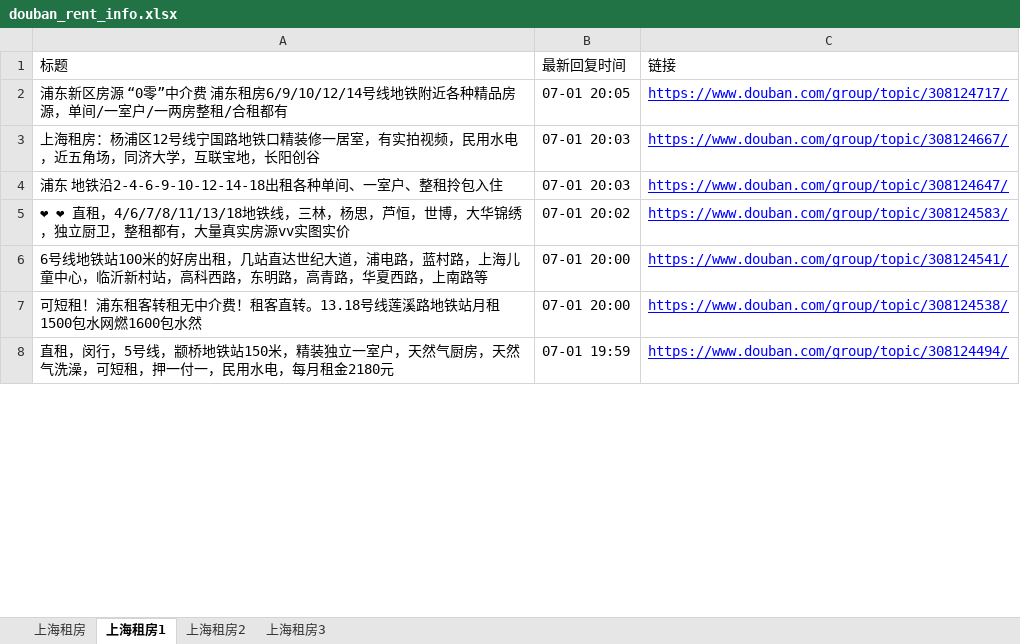
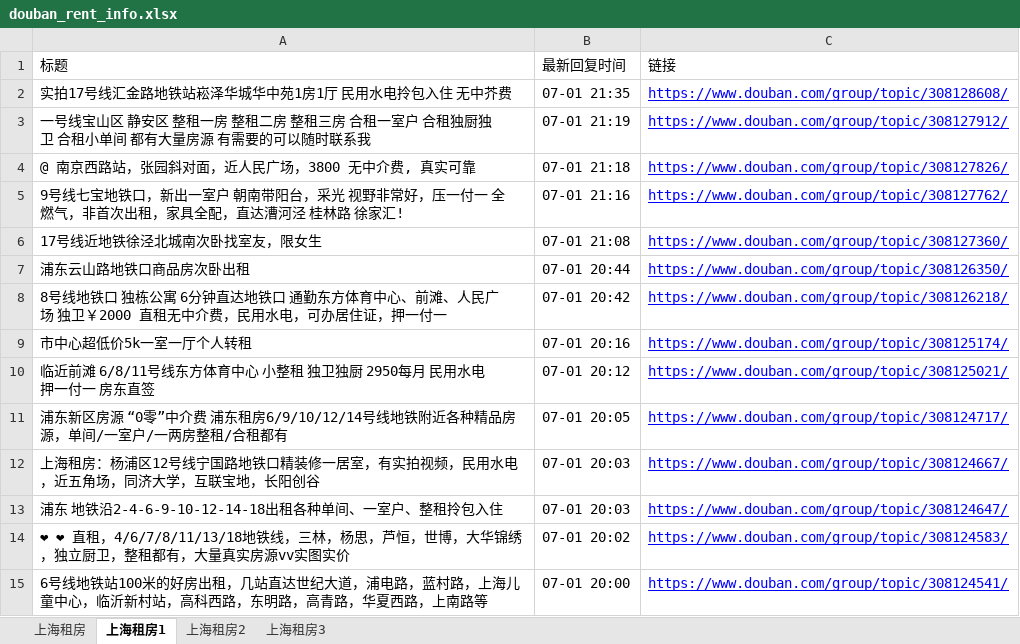
Before and after one commit to RyanShi0118/rent-info-crawler, an Excel workbook: douban_rent_info.xlsx, sheet 上海租房1, drawn as a sheet; only a part is shown; the shorter side is filled out with more unchanged rows; values as stored, in another font and other column widths than the file's, no borders; the diff names each change by its address in the sheet, - before the commit and + after, or states it on an @@ line.

```diff
--- a/douban_rent_info.xlsx (sheet 上海租房1)
+++ b/douban_rent_info.xlsx (sheet 上海租房1)
+row 2: 实拍17号线汇金路地铁站崧泽华城华中苑1房1厅 民用水电拎包入住 无中芥费 | 07-01 21:35 | https://www.douban.com/group/topic/308128608/
+row 3: 一号线宝山区 静安区 整租一房 整租二房 整租三房 合租一室户 合租独厨独卫 合租小单间 都有大量房源 有需要的可以随时联系我 | 07-01 21:19 | https://www.douban.com/group/topic/308127912/
+row 4: @ 南京西路站，张园斜对面，近人民广场，3800 无中介费, 真实可靠 | 07-01 21:18 | https://www.douban.com/group/topic/308127826/
+row 5: 9号线七宝地铁口，新出一室户 朝南带阳台，采光 视野非常好，压一付一 全燃气，非首次出租，家具全配，直达漕河泾 桂林路 徐家汇! | 07-01 21:16 | https://www.douban.com/group/topic/308127762/
+row 6: 17号线近地铁徐泾北城南次卧找室友，限女生 | 07-01 21:08 | https://www.douban.com/group/topic/308127360/
+row 7: 浦东云山路地铁口商品房次卧出租 | 07-01 20:44 | https://www.douban.com/group/topic/308126350/
+row 8: 8号线地铁口 独栋公寓 6分钟直达地铁口 通勤东方体育中心、前滩、人民广场 独卫￥2000 直租无中介费，民用水电，可办居住证，押一付一 | 07-01 20:42 | https://www.douban.com/group/topic/308126218/
+row 9: 市中心超低价5k一室一厅个人转租 | 07-01 20:16 | https://www.douban.com/group/topic/308125174/
+row 10: 临近前滩 6/8/11号线东方体育中心 小整租 独卫独厨 2950每月 民用水电 押一付一 房东直签 | 07-01 20:12 | https://www.douban.com/group/topic/308125021/
```
Also changed, not shown: sheet 上海租房, sheet 上海租房2, sheet 上海租房3, filtered_rent_info.xlsx, 1 other file.
